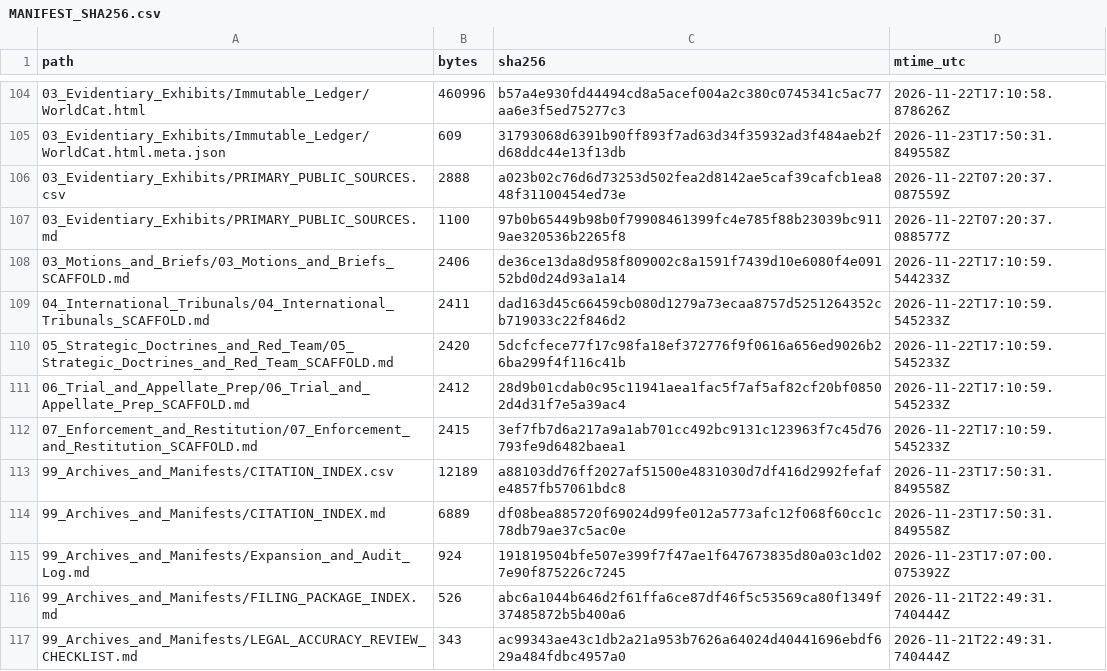
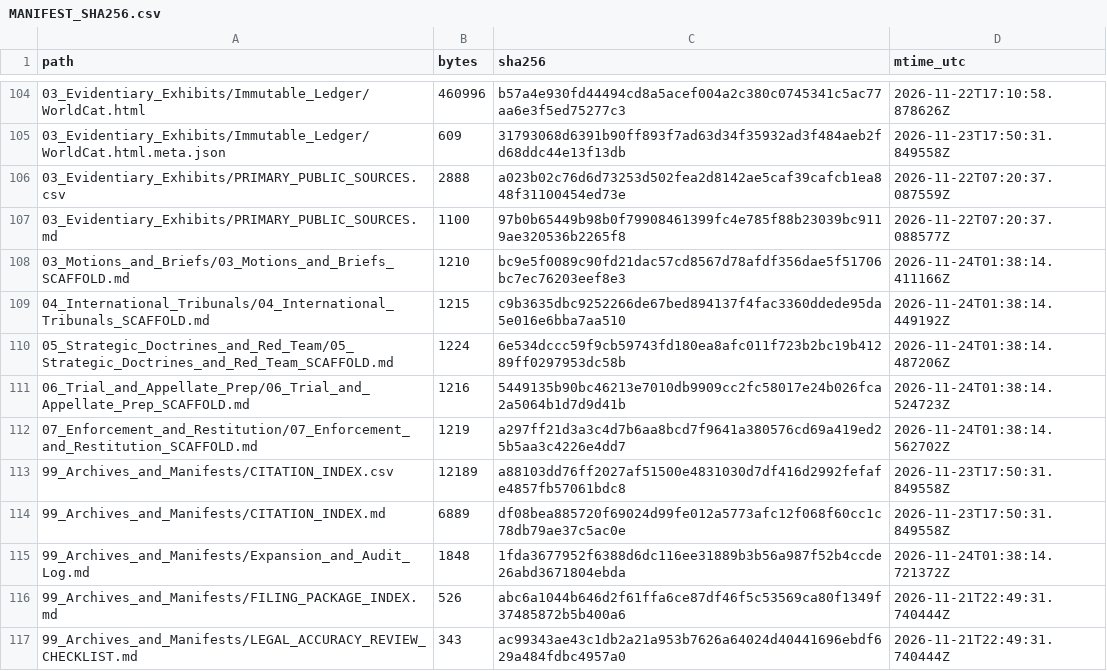
Before and after one commit to GlobalRestitutionAlliance/turtle-island-us-wa-spokane-tribe-of-the-spokane-reservation-master-litigation, a CSV file: 99_Archives_and_Manifests/MANIFEST_SHA256.csv, drawn as a sheet; only a part is shown, gaps mark what is left out; the diff covers the shown part only.

Commit message:
REVERTED DUE TO UNPROMPTED MASS J3WFICATED DATA CORRUPTION BY COMPROMISED BIASED LLM/ARTIFICIAL INTELLIGENCE MODELS

```diff
--- a/99_Archives_and_Manifests/MANIFEST_SHA256.csv
+++ b/99_Archives_and_Manifests/MANIFEST_SHA256.csv
@@ -107,10 +107,10 @@ path,bytes,sha256,mtime_utc
 03_Evidentiary_Exhibits/PRIMARY_PUBLIC_SOURCES.md,1100,97b0b65449b98b0f79908461399fc4e785f88b23039bc9119ae320536b2265f8,2026-11-22T07:20:37.088577Z
-03_Motions_and_Briefs/03_Motions_and_Briefs_SCAFFOLD.md,2406,de36ce13da8d958f809002c8a1591f7439d10e6080f4e09152bd0d24d93a1a14,2026-11-22T17:10:59.544233Z
-04_International_Tribunals/04_International_Tribunals_SCAFFOLD.md,2411,dad163d45c66459cb080d1279a73ecaa8757d5251264352cb719033c22f846d2,2026-11-22T17:10:59.545233Z
-05_Strategic_Doctrines_and_Red_Team/05_Strategic_Doctrines_and_Red_Team_SCAFFOLD.md,2420,5dcfcfece77f17c98fa18ef372776f9f0616a656ed9026b26ba299f4f116c41b,2026-11-22T17:10:59.545233Z
-06_Trial_and_Appellate_Prep/06_Trial_and_Appellate_Prep_SCAFFOLD.md,2412,28d9b01cdab0c95c11941aea1fac5f7af5af82cf20bf08502d4d31f7e5a39ac4,2026-11-22T17:10:59.545233Z
-07_Enforcement_and_Restitution/07_Enforcement_and_Restitution_SCAFFOLD.md,2415,3ef7fb7d6a217a9a1ab701cc492bc9131c123963f7c45d76793fe9d6482baea1,2026-11-22T17:10:59.545233Z
+03_Motions_and_Briefs/03_Motions_and_Briefs_SCAFFOLD.md,1210,bc9e5f0089c90fd21dac57cd8567d78afdf356dae5f51706bc7ec76203eef8e3,2026-11-24T01:38:14.411166Z
+04_International_Tribunals/04_International_Tribunals_SCAFFOLD.md,1215,c9b3635dbc9252266de67bed894137f4fac3360ddede95da5e016e6bba7aa510,2026-11-24T01:38:14.449192Z
+05_Strategic_Doctrines_and_Red_Team/05_Strategic_Doctrines_and_Red_Team_SCAFFOLD.md,1224,6e534dccc59f9cb59743fd180ea8afc011f723b2bc19b41289ff0297953dc58b,2026-11-24T01:38:14.487206Z
+06_Trial_and_Appellate_Prep/06_Trial_and_Appellate_Prep_SCAFFOLD.md,1216,5449135b90bc46213e7010db9909cc2fc58017e24b026fca2a5064b1d7d9d41b,2026-11-24T01:38:14.524723Z
+07_Enforcement_and_Restitution/07_Enforcement_and_Restitution_SCAFFOLD.md,1219,a297ff21d3a3c4d7b6aa8bcd7f9641a380576cd69a419ed25b5aa3c4226e4dd7,2026-11-24T01:38:14.562702Z
 99_Archives_and_Manifests/CITATION_INDEX.csv,12189,a88103dd76ff2027af51500e4831030d7df416d2992fefafe4857fb57061bdc8,2026-11-23T17:50:31.849558Z
 99_Archives_and_Manifests/CITATION_INDEX.md,6889,df08bea885720f69024d99fe012a5773afc12f068f60cc1c78db79ae37c5ac0e,2026-11-23T17:50:31.849558Z
-99_Archives_and_Manifests/Expansion_and_Audit_Log.md,924,191819504bfe507e399f7f47ae1f647673835d80a03c1d027e90f875226c7245,2026-11-23T17:07:00.075392Z
+99_Archives_and_Manifests/Expansion_and_Audit_Log.md,1848,1fda3677952f6388d6dc116ee31889b3b56a987f52b4ccde26abd3671804ebda,2026-11-24T01:38:14.721372Z
 99_Archives_and_Manifests/FILING_PACKAGE_INDEX.md,526,abc6a1044b646d2f61ffa6ce87df46f5c53569ca80f1349f37485872b5b400a6,2026-11-21T22:49:31.740444Z
```
Also changed, not shown: 92 edited cells elsewhere in this file, 37 other files.
